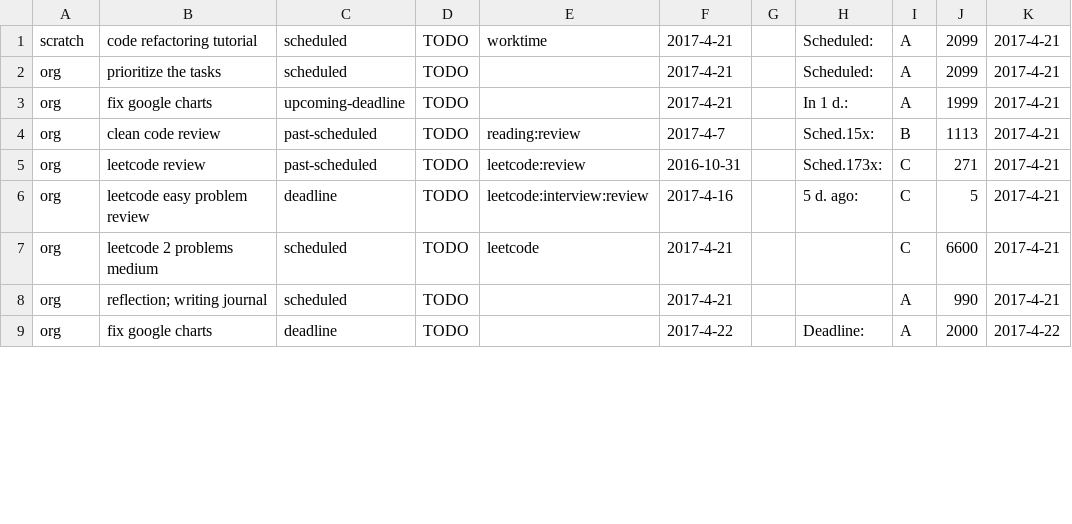
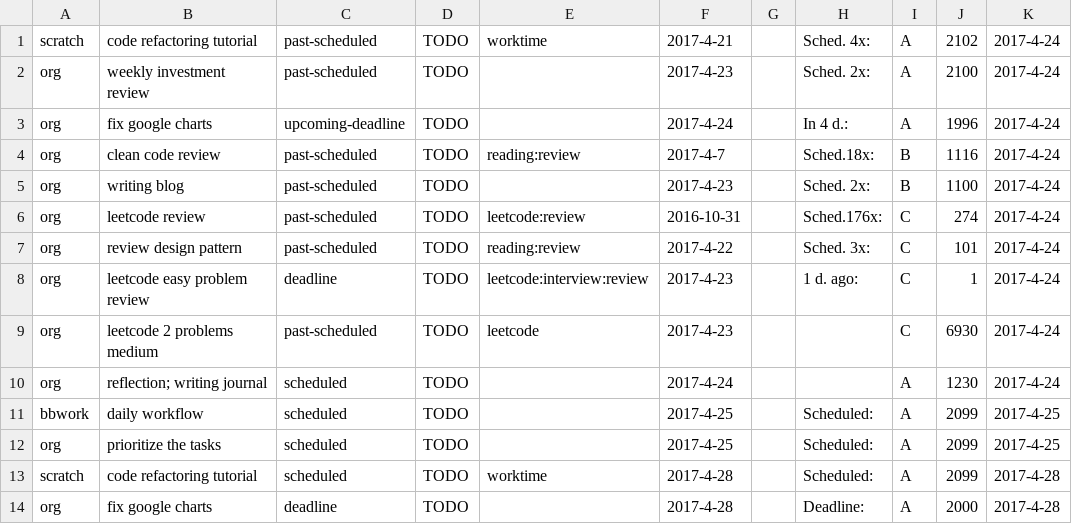
Before and after one commit to ggppwx/note, a CSV file: csv/agenda.csv, drawn as a sheet; only a part is shown; the diff covers the shown part only.

Commit message:
force push file csv/*

```diff
--- a/csv/agenda.csv
+++ b/csv/agenda.csv
@@ -1,9 +1,14 @@
-scratch,code refactoring tutorial,scheduled,TODO,worktime,2017-4-21,,Scheduled:,A,2099,2017-4-21
-org,prioritize the tasks,scheduled,TODO,,2017-4-21,,Scheduled:,A,2099,2017-4-21
-org,fix google charts,upcoming-deadline,TODO,,2017-4-21,,In   1 d.:,A,1999,2017-4-21
-org,clean code review,past-scheduled,TODO,reading:review,2017-4-7,,Sched.15x:,B,1113,2017-4-21
-org,leetcode review,past-scheduled,TODO,leetcode:review,2016-10-31,,Sched.173x:,C,271,2017-4-21
-org,leetcode easy problem review,deadline,TODO,leetcode:interview:review,2017-4-16,,5 d. ago:,C,5,2017-4-21
-org,leetcode 2 problems medium,scheduled,TODO,leetcode,2017-4-21,,,C,6600,2017-4-21
-org,reflection; writing journal,scheduled,TODO,,2017-4-21,,,A,990,2017-4-21
-org,fix google charts,deadline,TODO,,2017-4-22,,Deadline:,A,2000,2017-4-22
+scratch,code refactoring tutorial,past-scheduled,TODO,worktime,2017-4-21,,Sched. 4x:,A,2102,2017-4-24
+org,weekly investment review,past-scheduled,TODO,,2017-4-23,,Sched. 2x:,A,2100,2017-4-24
+org,fix google charts,upcoming-deadline,TODO,,2017-4-24,,In   4 d.:,A,1996,2017-4-24
+org,clean code review,past-scheduled,TODO,reading:review,2017-4-7,,Sched.18x:,B,1116,2017-4-24
+org,writing blog,past-scheduled,TODO,,2017-4-23,,Sched. 2x:,B,1100,2017-4-24
+org,leetcode review,past-scheduled,TODO,leetcode:review,2016-10-31,,Sched.176x:,C,274,2017-4-24
+org,review design pattern,past-scheduled,TODO,reading:review,2017-4-22,,Sched. 3x:,C,101,2017-4-24
+org,leetcode easy problem review,deadline,TODO,leetcode:interview:review,2017-4-23,,1 d. ago:,C,1,2017-4-24
+org,leetcode 2 problems medium,past-scheduled,TODO,leetcode,2017-4-23,,,C,6930,2017-4-24
+org,reflection; writing journal,scheduled,TODO,,2017-4-24,,,A,1230,2017-4-24
+bbwork,daily workflow,scheduled,TODO,,2017-4-25,,Scheduled:,A,2099,2017-4-25
+org,prioritize the tasks,scheduled,TODO,,2017-4-25,,Scheduled:,A,2099,2017-4-25
+scratch,code refactoring tutorial,scheduled,TODO,worktime,2017-4-28,,Scheduled:,A,2099,2017-4-28
+org,fix google charts,deadline,TODO,,2017-4-28,,Deadline:,A,2000,2017-4-28
```
Also changed, not shown: 4 added rows, 1 removed row and 12 edited cells elsewhere in this file.
